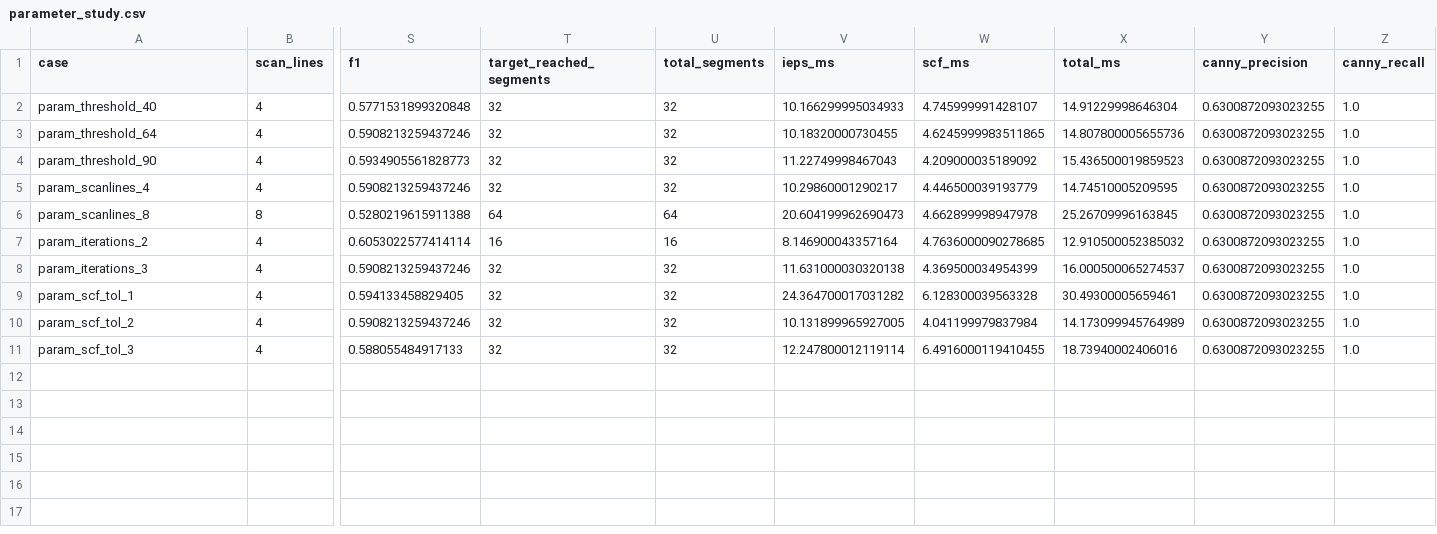
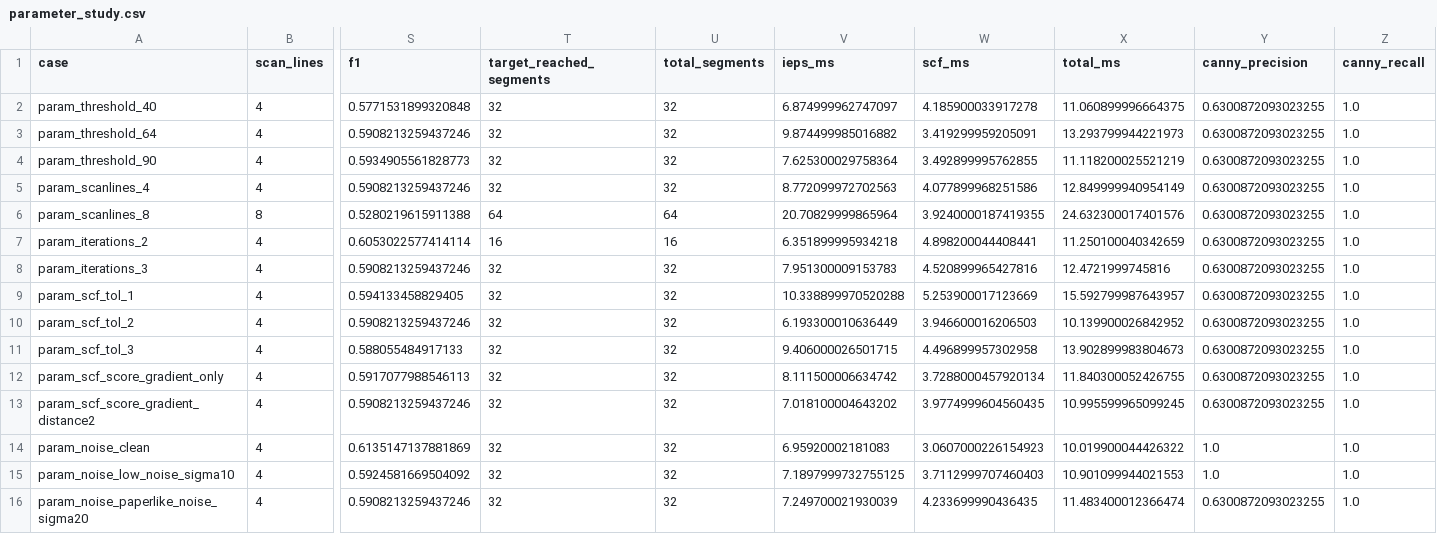
Before and after one commit to ParthGoswami001-THD/Computer-Vision-Assigment-3, a CSV file: results/tables/parameter_study.csv, drawn as a sheet; only a part is shown, gaps mark what is left out; rows hold the shown columns only; the diff names each change by its address in the sheet, - before the commit and + after, or states it on an @@ line.

Commit message:
Refactor research report and improve parameter study implementation
- Updated the title and content of the research report for clarity and specificity.
- Enhanced the parameter study in main.py to include additional noise levels and scoring modes.
- Adjusted results in CSV files to reflect new parameter study configurations and improved metrics.
- Added detailed explanations for under-specified implementation details in the research report.

```diff
--- a/results/tables/parameter_study.csv
+++ b/results/tables/parameter_study.csv
-V2 (ieps_ms): 10.166299995034933
+V2 (ieps_ms): 6.874999962747097
-W2 (scf_ms): 4.745999991428107
+W2 (scf_ms): 4.185900033917278
-X2 (total_ms): 14.91229998646304
+X2 (total_ms): 11.060899996664375
-V3 (ieps_ms): 10.18320000730455
+V3 (ieps_ms): 9.874499985016882
-W3 (scf_ms): 4.6245999983511865
+W3 (scf_ms): 3.419299959205091
-X3 (total_ms): 14.807800005655736
+X3 (total_ms): 13.293799944221973
-V4 (ieps_ms): 11.22749998467043
+V4 (ieps_ms): 7.625300029758364
-W4 (scf_ms): 4.209000035189092
+W4 (scf_ms): 3.492899995762855
-X4 (total_ms): 15.436500019859523
+X4 (total_ms): 11.118200025521219
-V5 (ieps_ms): 10.29860001290217
+V5 (ieps_ms): 8.772099972702563
-W5 (scf_ms): 4.446500039193779
+W5 (scf_ms): 4.077899968251586
-X5 (total_ms): 14.74510005209595
+X5 (total_ms): 12.849999940954149
-V6 (ieps_ms): 20.604199962690473
+V6 (ieps_ms): 20.70829999865964
-W6 (scf_ms): 4.662899998947978
+W6 (scf_ms): 3.9240000187419355
-X6 (total_ms): 25.26709996163845
+X6 (total_ms): 24.632300017401576
-V7 (ieps_ms): 8.146900043357164
+V7 (ieps_ms): 6.351899995934218
-W7 (scf_ms): 4.7636000090278685
+W7 (scf_ms): 4.898200044408441
-X7 (total_ms): 12.910500052385032
+X7 (total_ms): 11.250100040342659
-V8 (ieps_ms): 11.631000030320138
+V8 (ieps_ms): 7.951300009153783
-W8 (scf_ms): 4.369500034954399
+W8 (scf_ms): 4.520899965427816
-X8 (total_ms): 16.000500065274537
+X8 (total_ms): 12.4721999745816
-V9 (ieps_ms): 24.364700017031282
+V9 (ieps_ms): 10.338899970520288
-W9 (scf_ms): 6.128300039563328
+W9 (scf_ms): 5.253900017123669
-X9 (total_ms): 30.49300005659461
+X9 (total_ms): 15.592799987643957
-V10 (ieps_ms): 10.131899965927005
+V10 (ieps_ms): 6.193300010636449
-W10 (scf_ms): 4.041199979837984
+W10 (scf_ms): 3.946600016206503
-X10 (total_ms): 14.173099945764989
+X10 (total_ms): 10.139900026842952
-V11 (ieps_ms): 12.247800012119114
+V11 (ieps_ms): 9.406000026501715
-W11 (scf_ms): 6.4916000119410455
+W11 (scf_ms): 4.496899957302958
-X11 (total_ms): 18.73940002406016
+X11 (total_ms): 13.902899983804673
+row 12: param_scf_score_gradient_only | 4 | 0.5917077988546113 | 32 | 32 | 8.111500006634742 | 3.7288000457920134 | 11.840300052426755 | 0.6300872093023255 | 1.0
+row 13: param_scf_score_gradient_distance2 | 4 | 0.5908213259437246 | 32 | 32 | 7.018100004643202 | 3.9774999604560435 | 10.995599965099245 | 0.6300872093023255 | 1.0
+row 14: param_noise_clean | 4 | 0.6135147137881869 | 32 | 32 | 6.95920002181083 | 3.0607000226154923 | 10.019900044426322 | 1.0 | 1.0
+row 15: param_noise_low_noise_sigma10 | 4 | 0.5924581669504092 | 32 | 32 | 7.1897999732755125 | 3.7112999707460403 | 10.901099944021553 | 1.0 | 1.0
+row 16: param_noise_paperlike_noise_sigma20 | 4 | 0.5908213259437246 | 32 | 32 | 7.249700021930039 | 4.233699990436435 | 11.483400012366474 | 0.6300872093023255 | 1.0
```
Also changed, not shown: results/tables/bug_fix_study.csv, results/tables/improvement_comparison.csv, 4 other files.
